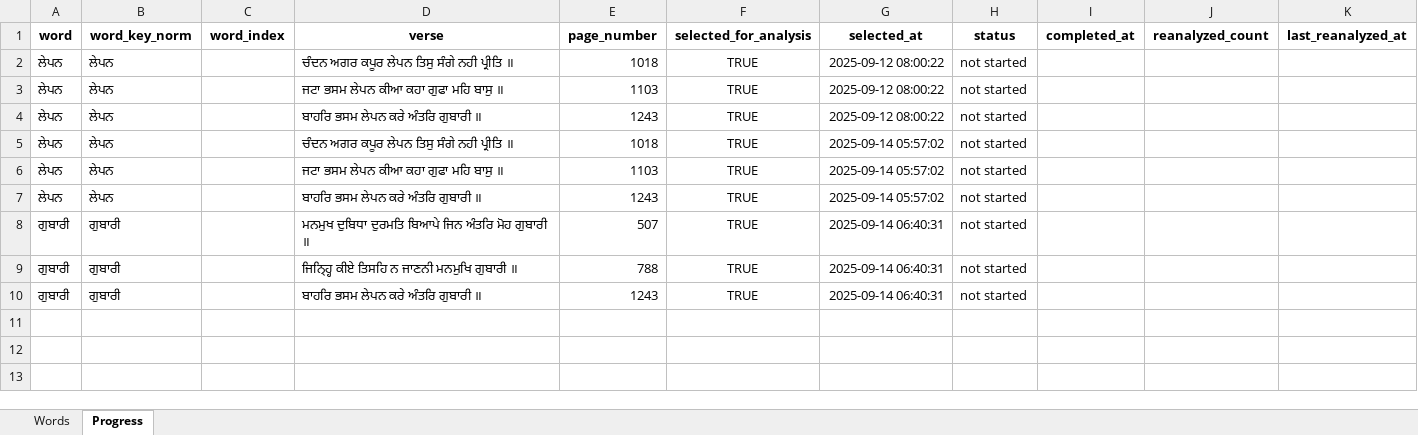
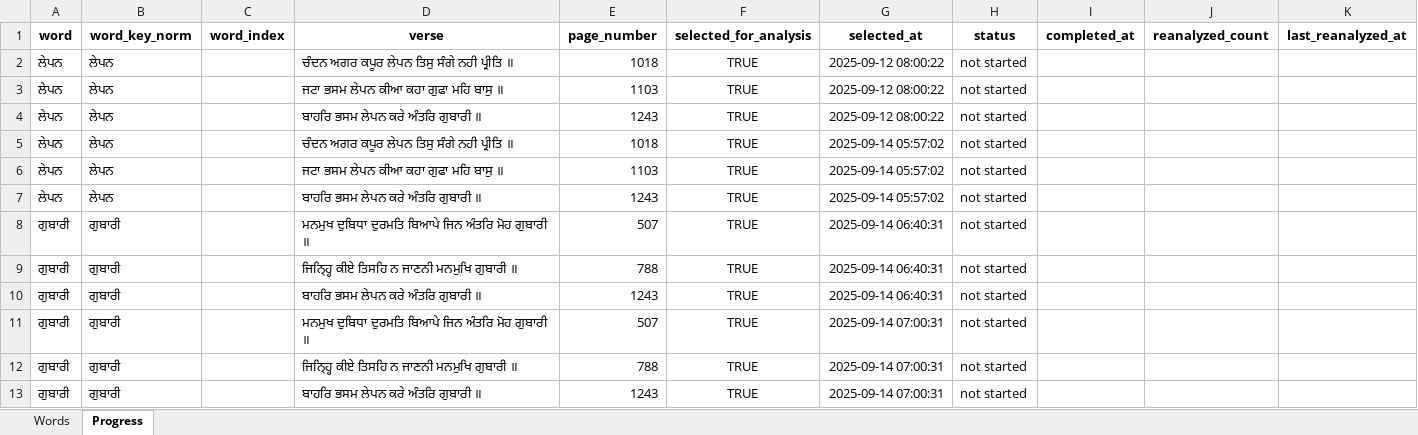
Before and after one commit to vije1711/Birha, an Excel workbook: 1.1.6_assess_by_word.xlsx, sheet Progress, drawn as a sheet; values as stored, in another font and other column widths than the file's, no borders; the diff names each change by its address in the sheet, - before the commit and + after, or states it on an @@ line.

```diff
--- a/1.1.6_assess_by_word.xlsx (sheet Progress)
+++ b/1.1.6_assess_by_word.xlsx (sheet Progress)
+row 11: ਗੁਬਾਰੀ | ਗੁਬਾਰੀ |  | ਮਨਮੁਖ ਦੁਬਿਧਾ ਦੁਰਮਤਿ ਬਿਆਪੇ ਜਿਨ ਅੰਤਰਿ ਮੋਹ ਗੁਬਾਰੀ ॥ | 507 | TRUE | 2025-09-14 07:00:31 | not started
+row 12: ਗੁਬਾਰੀ | ਗੁਬਾਰੀ |  | ਜਿਨ੍ਹ੍ਹਿ ਕੀਏ ਤਿਸਹਿ ਨ ਜਾਣਨੀ ਮਨਮੁਖਿ ਗੁਬਾਰੀ ॥ | 788 | TRUE | 2025-09-14 07:00:31 | not started
+row 13: ਗੁਬਾਰੀ | ਗੁਬਾਰੀ |  | ਬਾਹਰਿ ਭਸਮ ਲੇਪਨ ਕਰੇ ਅੰਤਰਿ ਗੁਬਾਰੀ ॥ | 1243 | TRUE | 2025-09-14 07:00:31 | not started
```
Also changed, not shown: 2 other files.
